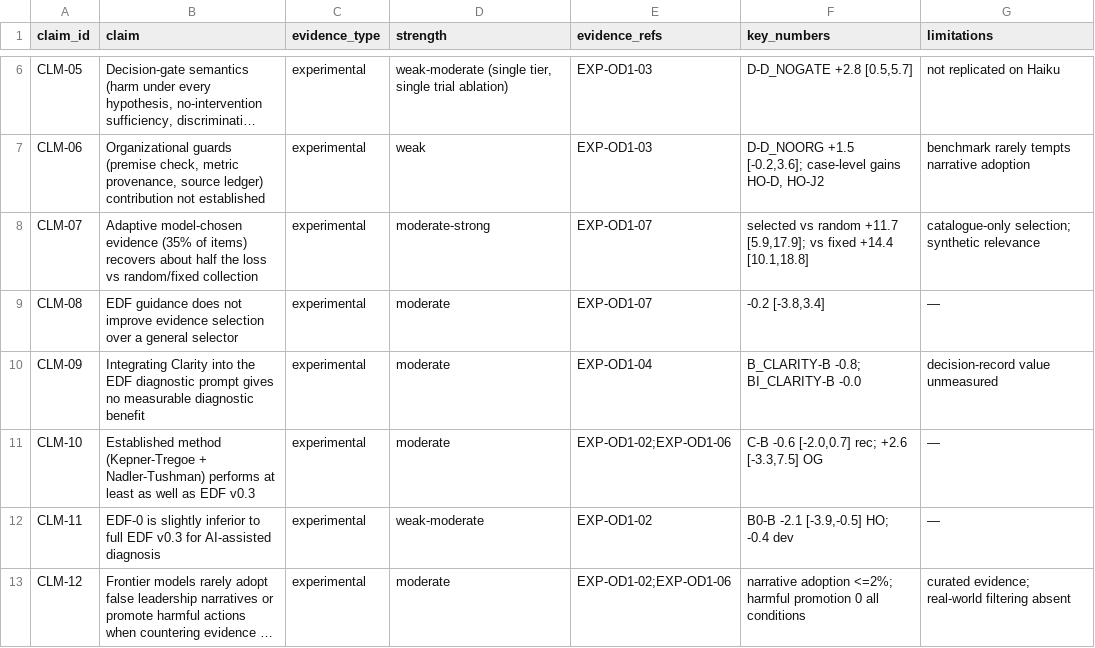
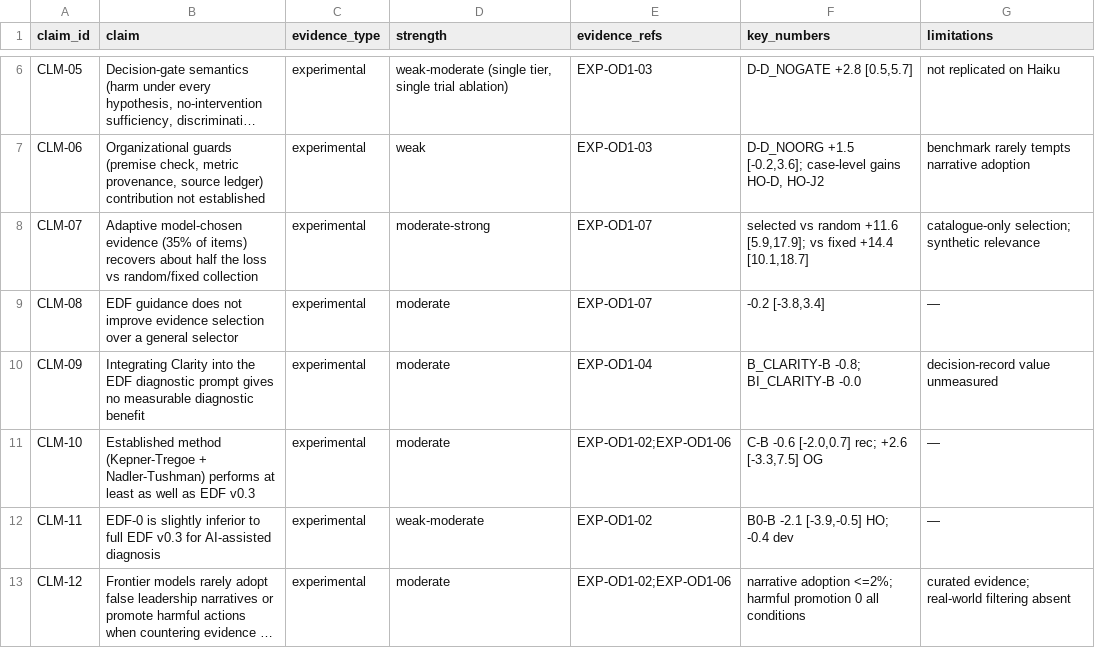
Before and after one commit to kemiller2002/echelon-diagnostic-framework, a CSV file: research/2026-framework-improvement/evidence/claims-and-evidence.csv, drawn as a sheet; only a part is shown, gaps mark what is left out; long unchanged cells end in …; the diff names each change by its address in the sheet, - before the commit and + after, or states it on an @@ line.

```diff
--- a/research/2026-framework-improvement/evidence/claims-and-evidence.csv
+++ b/research/2026-framework-improvement/evidence/claims-and-evidence.csv
-F8 (key_numbers): …vs random +11.7 [5.9,17.9]; vs fixed +14.4 [10.1,18.8]
+F8 (key_numbers): …vs random +11.6 [5.9,17.9]; vs fixed +14.4 [10.1,18.7]
```
Also changed, not shown: research/2026-framework-improvement/experiments/experiment-register.csv, research/2026-framework-improvement/experiments/scored/adapt2/runs.csv, 16 other files.
